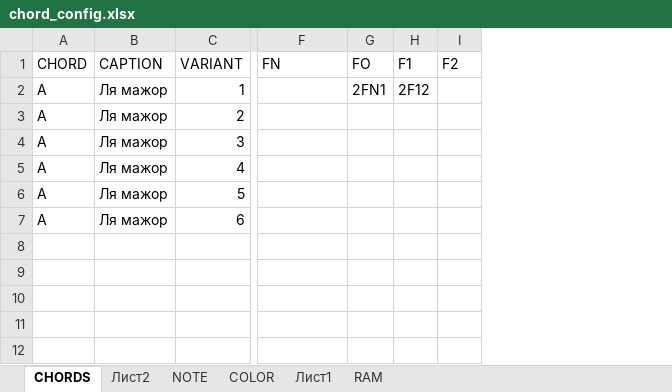
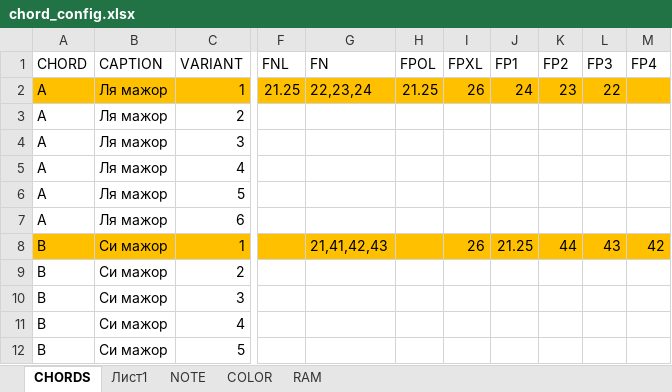
Before and after one commit to ILyaChibisov/Chord_Maker, an Excel workbook: templates2/chord_config.xlsx, sheet CHORDS, drawn as a sheet; only a part is shown, gaps mark what is left out; values as stored, in another font and other column widths than the file's, no borders; table styles not drawn; removed rows and columns are numbered as before the commit, all else as after; rows hold the shown columns only; the diff covers the shown part only; the diff names each change by its address in the sheet, - before the commit and + after, or states it on an @@ line.

```diff
--- a/templates2/chord_config.xlsx (sheet CHORDS)
+++ b/templates2/chord_config.xlsx (sheet CHORDS)
-sheet tab: Лист2
@@ sheet tab order changed: CHORDS | Лист1 | NOTE | COLOR | RAM @@
+column F (FNL), row 2: 21.25
-column G (FO), row 2: 2FN1
-column H (F1), row 2: 2F12
-column I (F2), empty
+column H (FPOL), row 2: 21.25
+column I (FPXL), row 2: 26
+column J (FP1), row 2: 24
+column K (FP2), row 2: 23
+column L (FP3), row 2: 22
+column M (FP4), empty
-A2:C2 fill: none
+A2:C2 fill: #FFC000
-G2 (FN): (empty)
+G2 (FN): 22,23,24
-G2 fill: none
+G2 fill: #FFC000
+row 8: B | Си мажор | 1 |  | 21,41,42,43 |  | 26 | 21.25 | 44 | 43 | 42
+row 9: B | Си мажор | 2
+row 10: B | Си мажор | 3
+row 11: B | Си мажор | 4
+row 12: B | Си мажор | 5
```
Also changed, not shown: cell formats elsewhere in this sheet, sheet NOTE, sheet Лист1, 4 other files.
